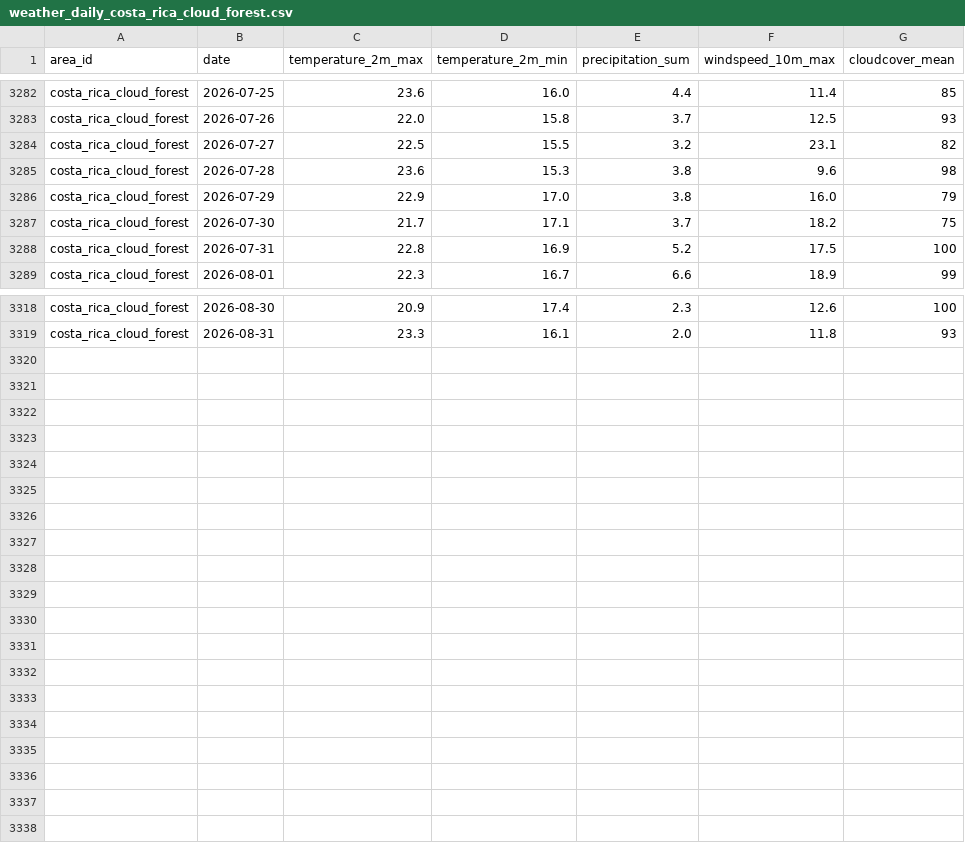
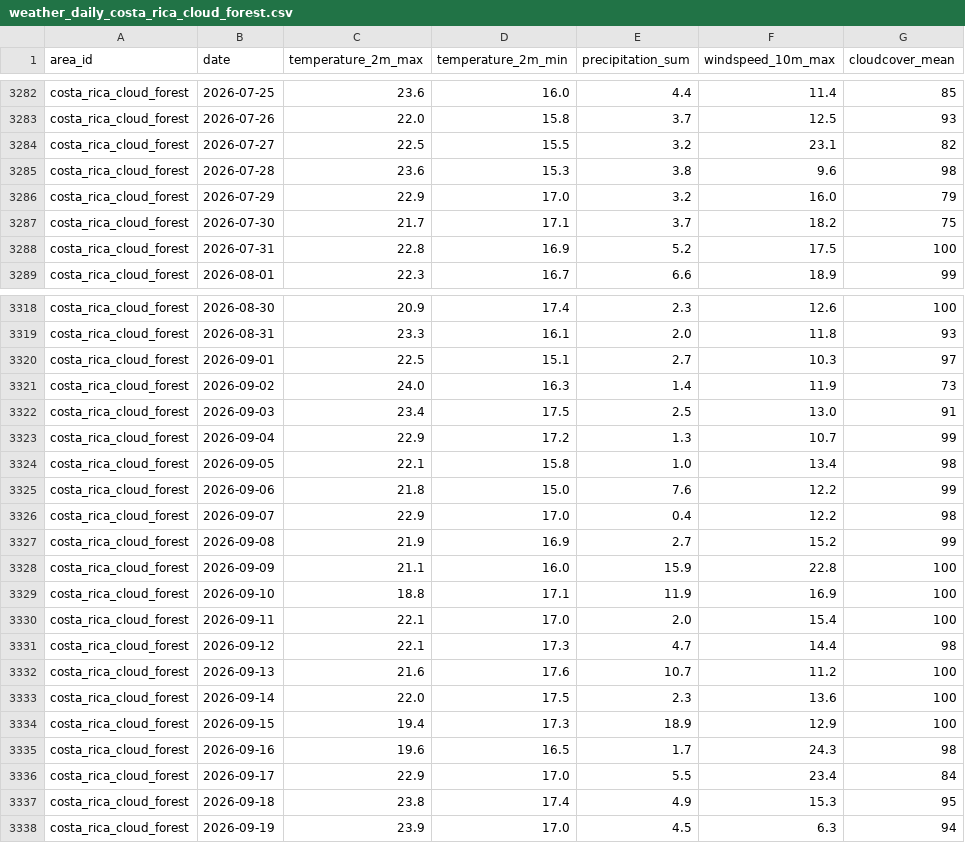
Before and after one commit to albercm30/WildCast, a CSV file: backend/data/cache/weather_daily_costa_rica_cloud_forest.csv, drawn as a sheet; only a part is shown, gaps mark what is left out.

```diff
--- a/backend/data/cache/weather_daily_costa_rica_cloud_forest.csv
+++ b/backend/data/cache/weather_daily_costa_rica_cloud_forest.csv
@@ -3285,3 +3285,3 @@ costa_rica_cloud_forest,2026-07-27,22.5,15.5,3.2,23.1,82
 costa_rica_cloud_forest,2026-07-28,23.6,15.3,3.8,9.6,98
-costa_rica_cloud_forest,2026-07-29,22.9,17.0,3.8,16.0,79
+costa_rica_cloud_forest,2026-07-29,22.9,17.0,3.2,16.0,79
 costa_rica_cloud_forest,2026-07-30,21.7,17.1,3.7,18.2,75
@@ -3319 +3319,20 @@ costa_rica_cloud_forest,2026-08-30,20.9,17.4,2.3,12.6,100
 costa_rica_cloud_forest,2026-08-31,23.3,16.1,2.0,11.8,93
+costa_rica_cloud_forest,2026-09-01,22.5,15.1,2.7,10.3,97
+costa_rica_cloud_forest,2026-09-02,24.0,16.3,1.4,11.9,73
+costa_rica_cloud_forest,2026-09-03,23.4,17.5,2.5,13.0,91
+costa_rica_cloud_forest,2026-09-04,22.9,17.2,1.3,10.7,99
+costa_rica_cloud_forest,2026-09-05,22.1,15.8,1.0,13.4,98
+costa_rica_cloud_forest,2026-09-06,21.8,15.0,7.6,12.2,99
+costa_rica_cloud_forest,2026-09-07,22.9,17.0,0.4,12.2,98
+costa_rica_cloud_forest,2026-09-08,21.9,16.9,2.7,15.2,99
+costa_rica_cloud_forest,2026-09-09,21.1,16.0,15.9,22.8,100
+costa_rica_cloud_forest,2026-09-10,18.8,17.1,11.9,16.9,100
+costa_rica_cloud_forest,2026-09-11,22.1,17.0,2.0,15.4,100
+costa_rica_cloud_forest,2026-09-12,22.1,17.3,4.7,14.4,98
+costa_rica_cloud_forest,2026-09-13,21.6,17.6,10.7,11.2,100
+costa_rica_cloud_forest,2026-09-14,22.0,17.5,2.3,13.6,100
+costa_rica_cloud_forest,2026-09-15,19.4,17.3,18.9,12.9,100
+costa_rica_cloud_forest,2026-09-16,19.6,16.5,1.7,24.3,98
+costa_rica_cloud_forest,2026-09-17,22.9,17.0,5.5,23.4,84
+costa_rica_cloud_forest,2026-09-18,23.8,17.4,4.9,15.3,95
+costa_rica_cloud_forest,2026-09-19,23.9,17.0,4.5,6.3,94
```
Also changed, not shown: backend/data/cache/occurrences_scottish_highlands.csv, backend/data/cache/weather_daily_borneo_rainforest.csv, 28 other files.
